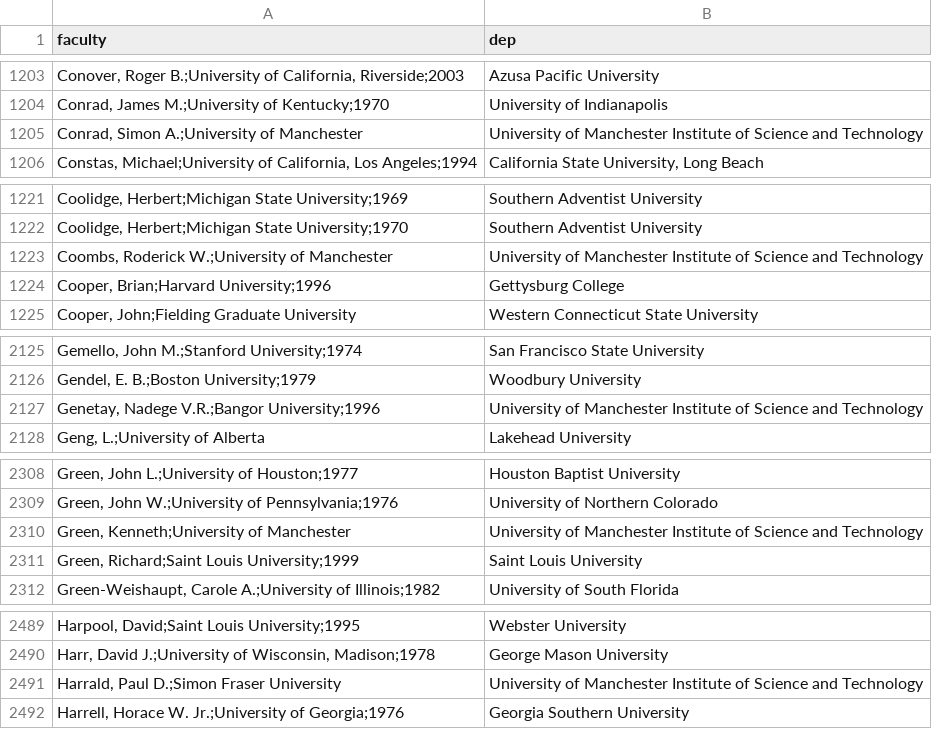
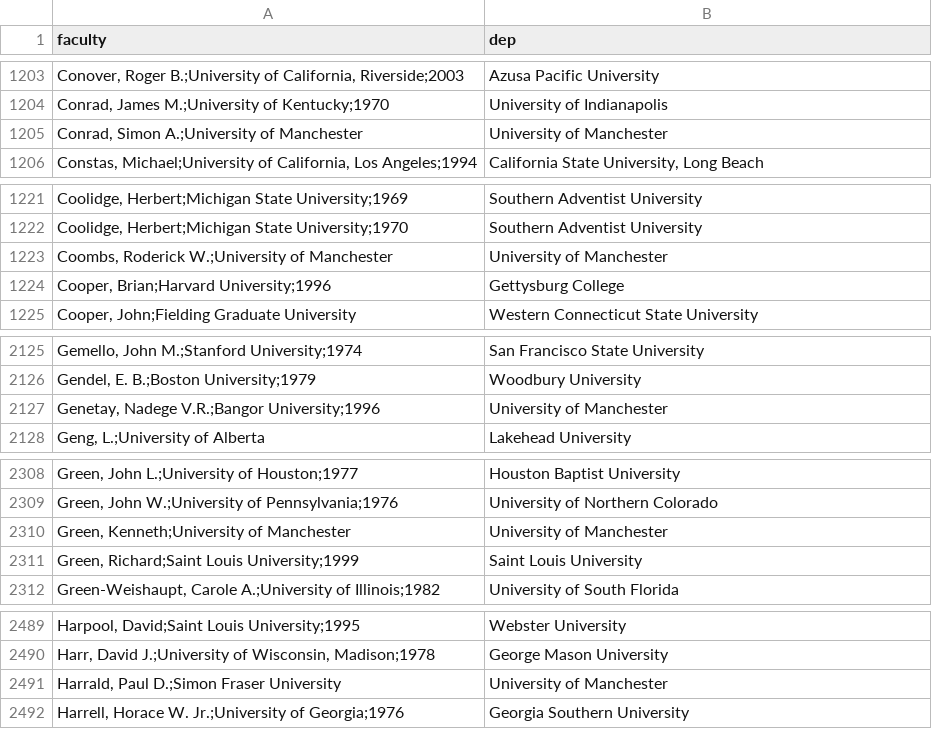
Before and after one commit to Michael-E-Rose/HasselbackFacultyRoster, a CSV file: mapping_files/unmapped.csv, drawn as a sheet; only a part is shown, gaps mark what is left out; the diff covers the shown part only; the diff names each change by its address in the sheet, - before the commit and + after, or states it on an @@ line.

Commit message:
Map Manchester University Inst. as Manchester University

```diff
--- a/mapping_files/unmapped.csv
+++ b/mapping_files/unmapped.csv
-B1205 (dep): University of Manchester Institute of Science and Technology
+B1205 (dep): University of Manchester
-B1223 (dep): University of Manchester Institute of Science and Technology
+B1223 (dep): University of Manchester
-B2127 (dep): University of Manchester Institute of Science and Technology
+B2127 (dep): University of Manchester
-B2310 (dep): University of Manchester Institute of Science and Technology
+B2310 (dep): University of Manchester
-B2491 (dep): University of Manchester Institute of Science and Technology
+B2491 (dep): University of Manchester
```
Also changed, not shown: 2 edited cells elsewhere in this file, mapping_files/institutions.csv, 1 other file.
